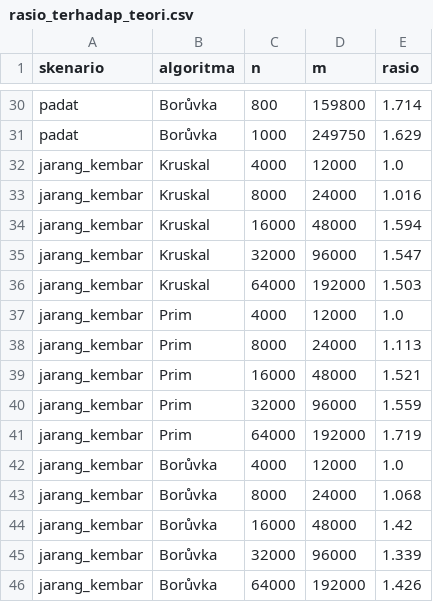
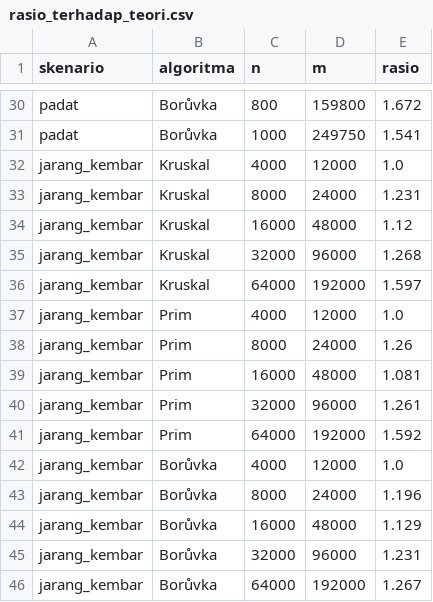
Before and after one commit to LippyyDev/Tugas-Besar-Algoritma-Komputasi, a CSV file: CODING/Eksperimen/hasil/rasio_terhadap_teori.csv, drawn as a sheet; only a part is shown, gaps mark what is left out; the diff covers the shown part only; the diff names each change by its address in the sheet, - before the commit and + after, or states it on an @@ line.

```diff
--- a/CODING/Eksperimen/hasil/rasio_terhadap_teori.csv
+++ b/CODING/Eksperimen/hasil/rasio_terhadap_teori.csv
-E30 (rasio): 1.714
+E30 (rasio): 1.672
-E31 (rasio): 1.629
+E31 (rasio): 1.541
-E33 (rasio): 1.016
+E33 (rasio): 1.231
-E34 (rasio): 1.594
+E34 (rasio): 1.12
-E35 (rasio): 1.547
+E35 (rasio): 1.268
-E36 (rasio): 1.503
+E36 (rasio): 1.597
-E38 (rasio): 1.113
+E38 (rasio): 1.26
-E39 (rasio): 1.521
+E39 (rasio): 1.081
-E40 (rasio): 1.559
+E40 (rasio): 1.261
-E41 (rasio): 1.719
+E41 (rasio): 1.592
-E43 (rasio): 1.068
+E43 (rasio): 1.196
-E44 (rasio): 1.42
+E44 (rasio): 1.129
-E45 (rasio): 1.339
+E45 (rasio): 1.231
-E46 (rasio): 1.426
+E46 (rasio): 1.267
```
Also changed, not shown: 22 edited cells elsewhere in this file, CODING/Eksperimen/hasil/eksperimen_mentah.csv, CODING/Eksperimen/hasil/ringkasan.csv, 15 other files.
